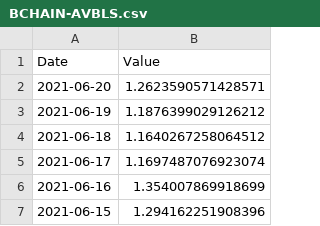
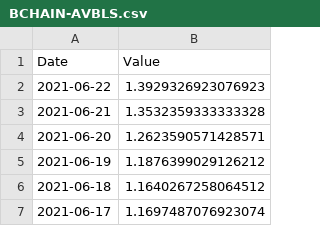
Before and after one commit to serg-razum-off/DFP-Numeric-2, a CSV file: data/csv_numeric_sources/BCHAIN-AVBLS.csv, drawn as a sheet; only a part is shown; the shorter side is filled out with more unchanged rows; the diff names each change by its address in the sheet, - before the commit and + after, or states it on an @@ line.

```diff
--- a/data/csv_numeric_sources/BCHAIN-AVBLS.csv
+++ b/data/csv_numeric_sources/BCHAIN-AVBLS.csv
+row 2: 2021-06-22 | 1.3929326923076923
+row 3: 2021-06-21 | 1.3532359333333328
```
Also changed, not shown: data/csv_numeric_sources/BCHAIN-CPTRA.csv, data/csv_numeric_sources/BCHAIN-HRATE.csv, 25 other files.
